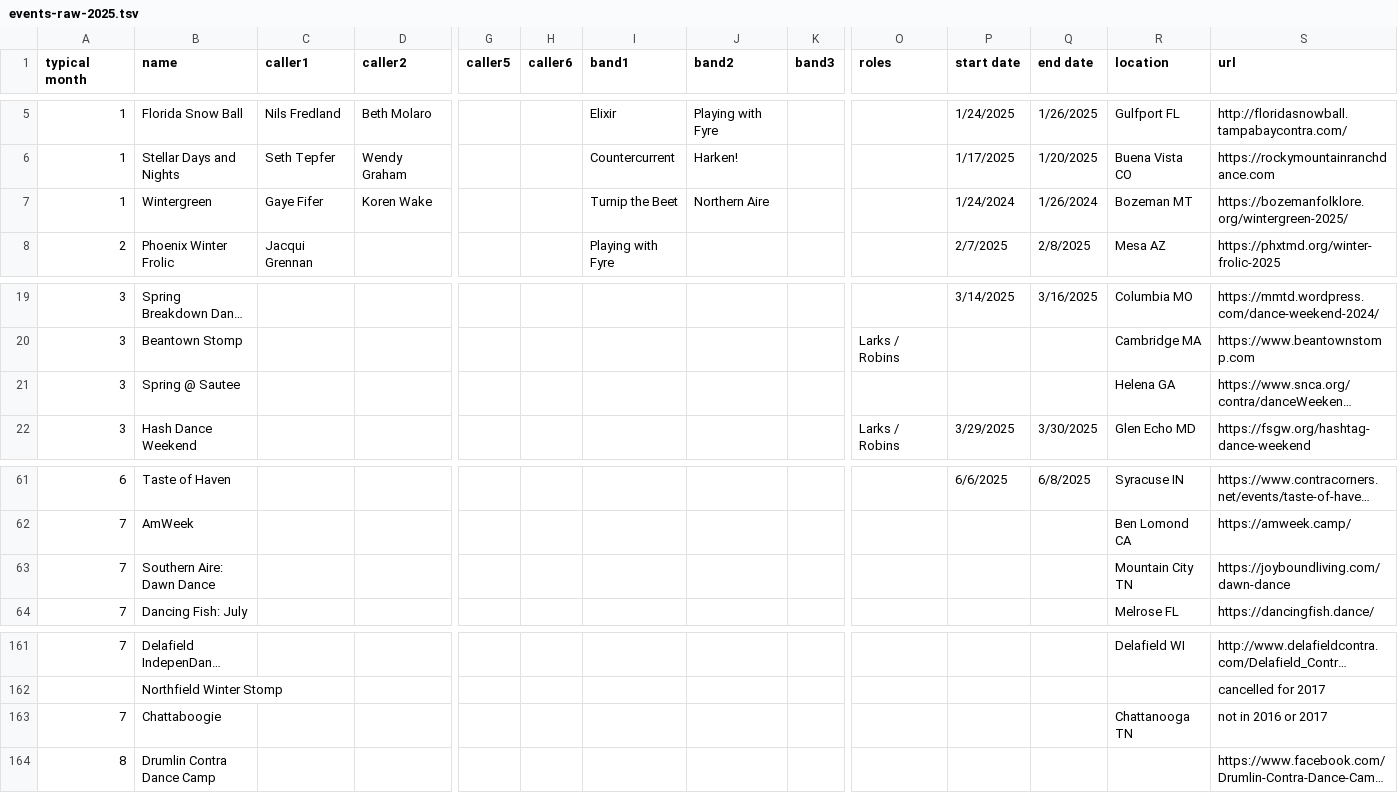
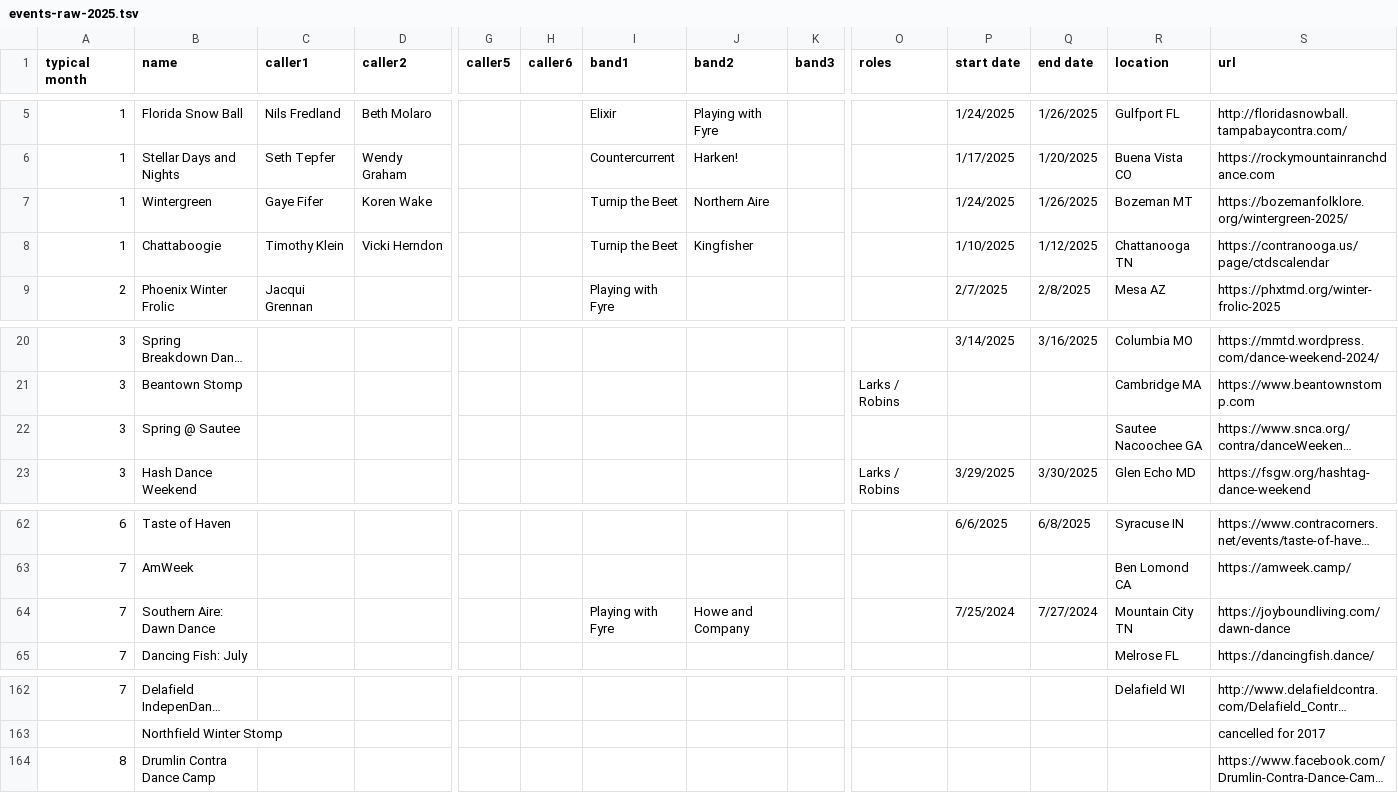
Before and after one commit to jeffkaufman/trycontra, a TSV file: events-raw-2025.tsv, drawn as a sheet; only a part is shown, gaps mark what is left out; long unchanged cells end in …; removed rows and columns are numbered as before the commit, all else as after; rows hold the shown columns only; the diff names each change by its address in the sheet, - before the commit and + after, or states it on an @@ line.

Commit message:
sync with spreadsheet

```diff
--- a/events-raw-2025.tsv
+++ b/events-raw-2025.tsv
-P7 (start date): 1/24/2024
+P7 (start date): 1/24/2025
-Q7 (end date): 1/26/2024
+Q7 (end date): 1/26/2025
+row 8: 1 | Chattaboogie | Timothy Klein | Vicki Herndon |  |  | Turnip the Beet | Kingfisher |  |  | 1/10/2025 | 1/12/2025 | Chattanooga TN | https://contranooga.us/page/ctdscalendar
-R22 (location): Helena GA
+R22 (location): Sautee Nacoochee GA
-I64 (band1): (empty)
+I64 (band1): Playing with Fyre
-J64 (band2): (empty)
+J64 (band2): Howe and Company
-P64 (start date): (empty)
+P64 (start date): 7/25/2024
-Q64 (end date): (empty)
+Q64 (end date): 7/27/2024
-row 163: 7 | Chattaboogie |  |  |  |  |  |  |  |  |  |  | Chattanooga TN | not in 2016 or 2017
```
Also changed, not shown: 1 other file.
